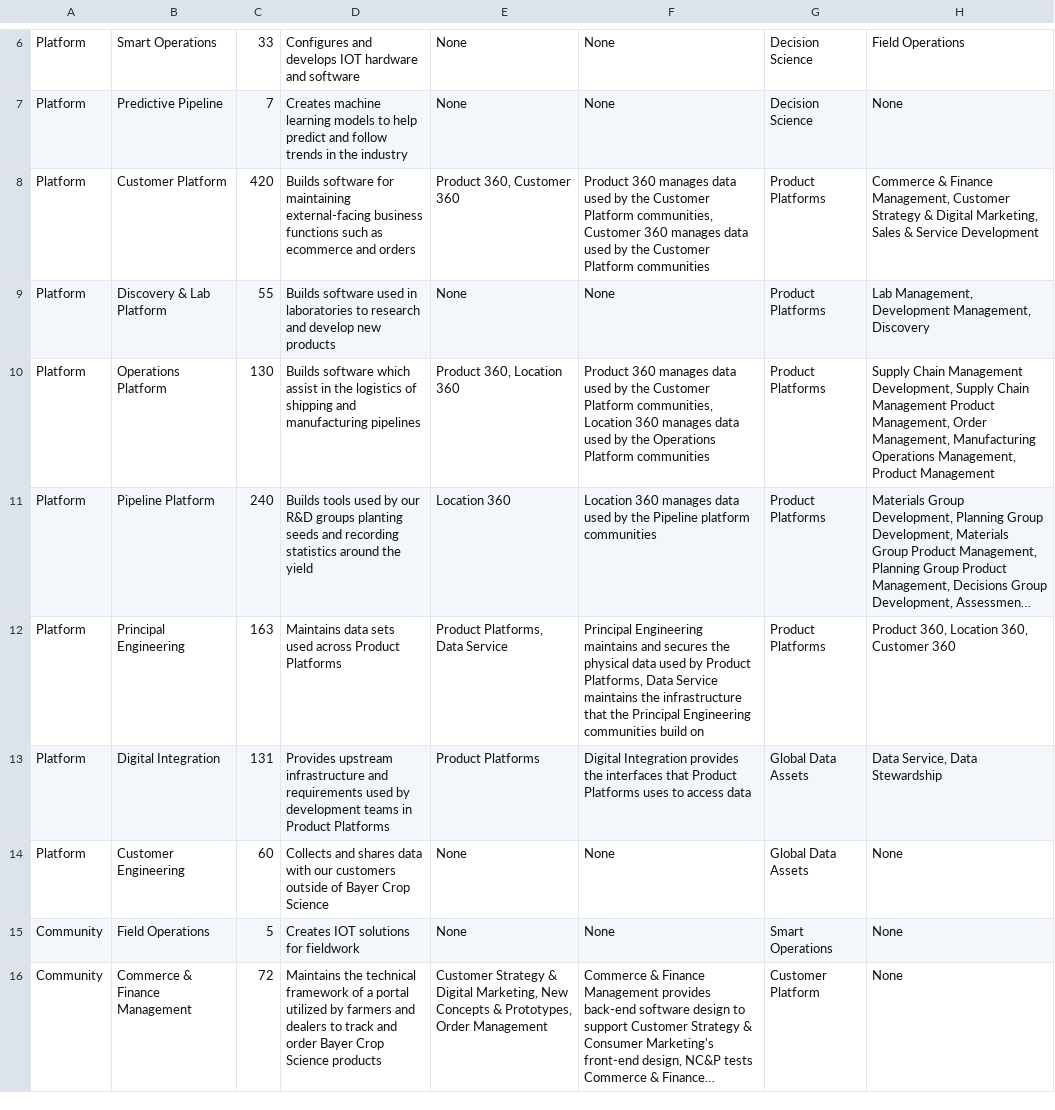
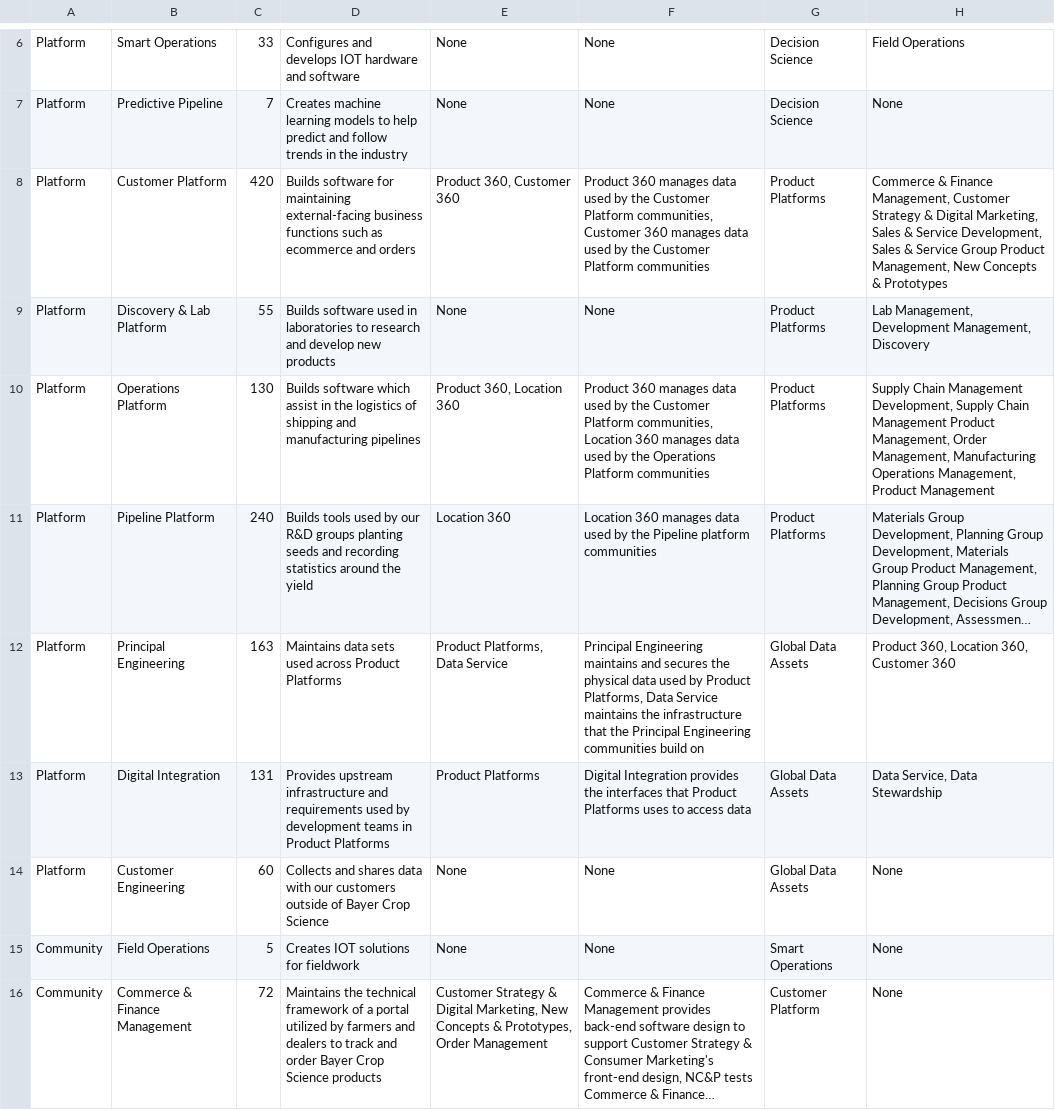
Before and after one commit to Capnconn/3D_Organizational_Chart, a CSV file: demo_data.csv, drawn as a sheet; only a part is shown, gaps mark what is left out; long unchanged cells end in …; the diff names each change by its address in the sheet, - before the commit and + after, or states it on an @@ line.

Commit message:
Changed parent of Principal Engineering to Global DataAssets. Added two children to Customer Platform

```diff
--- a/demo_data.csv
+++ b/demo_data.csv
-H8: …& Service Development
+H8: …& Service Development, Sales & Service Group Product Management, New Concepts & Prototypes
-G12: Product Platforms
+G12: Global Data Assets
```
